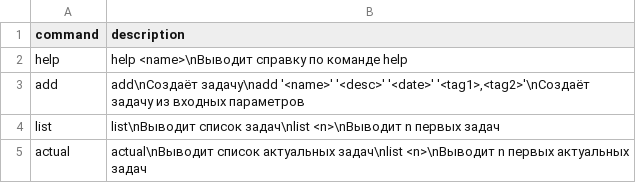
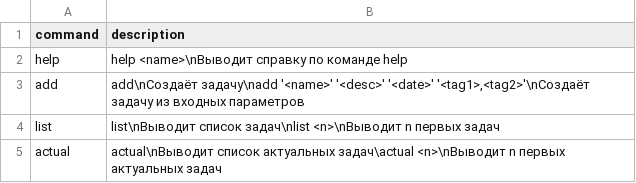
Before and after one commit to mazuninky/st-lab2, a CSV file: app/src/main/resources/help.csv, drawn as a sheet.

```diff
--- a/app/src/main/resources/help.csv
+++ b/app/src/main/resources/help.csv
@@ -4,2 +4,2 @@ add;add\nСоздаёт задачу\nadd '<name>' '<desc>' '<date>' '<tag1>,<ta
 list;list\nВыводит список задач\nlist <n>\nВыводит n первых задач
-actual;actual\nВыводит список актуальных задач\nlist <n>\nВыводит n первых актуальных задач
+actual;actual\nВыводит список актуальных задач\actual <n>\nВыводит n первых актуальных задач
```
Also changed, not shown: 19 other files.
